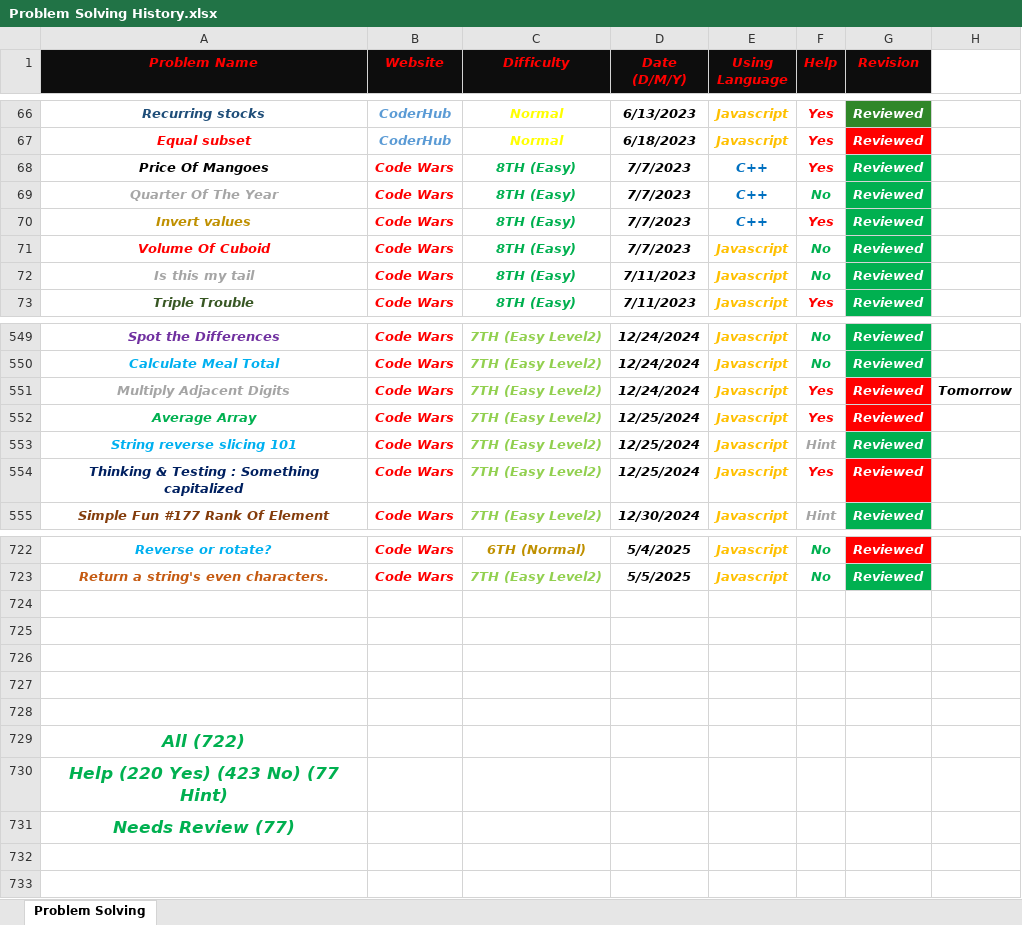
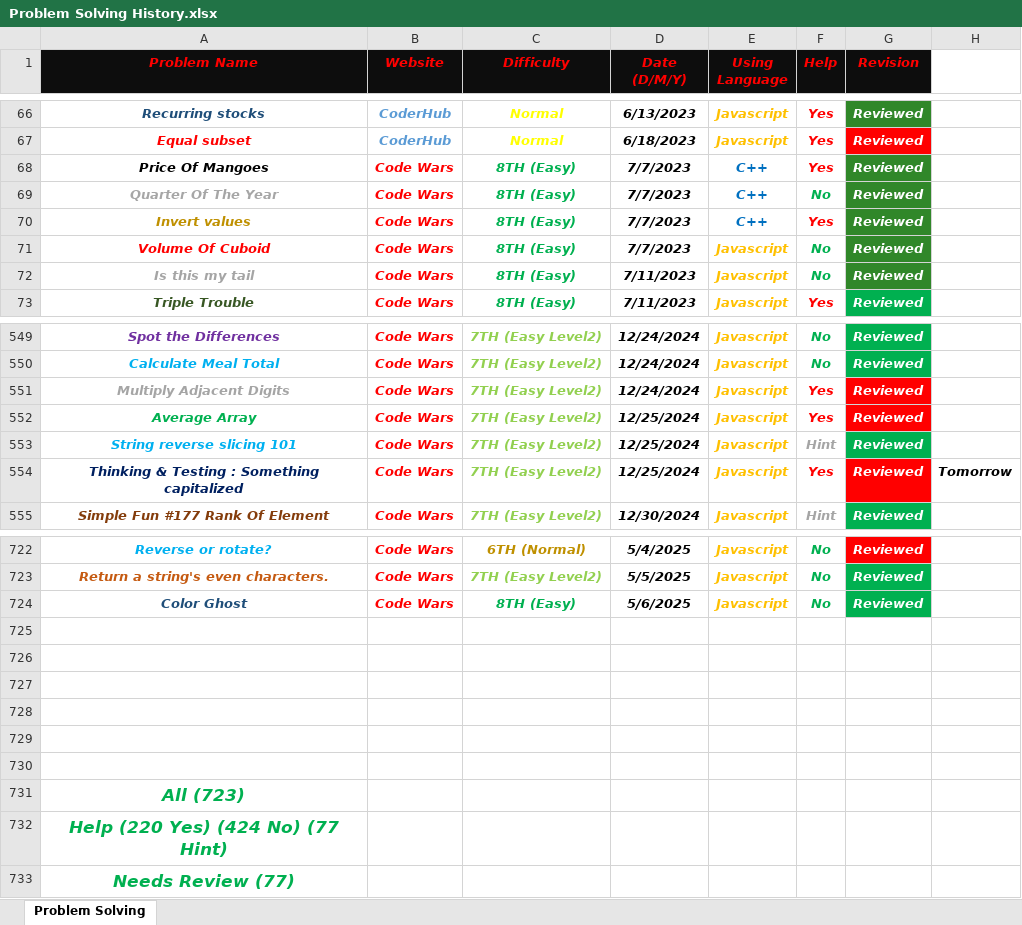
Before and after one commit to Marawan-Saqr/Problem-Solving, an Excel workbook: Problem Solving History.xlsx, sheet Problem Solving, drawn as a sheet; only a part is shown, gaps mark what is left out; values as stored, in another font and other column widths than the file's, no borders; addresses are those after the commit; the diff names each change by its address in the sheet, - before the commit and + after, or states it on an @@ line.

```diff
--- a/Problem Solving History.xlsx (sheet Problem Solving)
+++ b/Problem Solving History.xlsx (sheet Problem Solving)
-G68:G72 fill: #00B050
+G68:G72 fill: #308729
-H551: Tomorrow
+H551: (empty)
-H554: (empty)
+H554: Tomorrow
+row 724: Color Ghost | Code Wars | 8TH (Easy) | 5/6/2025 | Javascript | No | Reviewed
+row 730: (empty)
-A731 (Problem Name): All (722)
+A731 (Problem Name): All (723)
-A732 (Problem Name): Help (220 Yes) (423 No) (77 Hint)
+A732 (Problem Name): Help (220 Yes) (424 No) (77 Hint)
```
Also changed, not shown: 45 other files.
